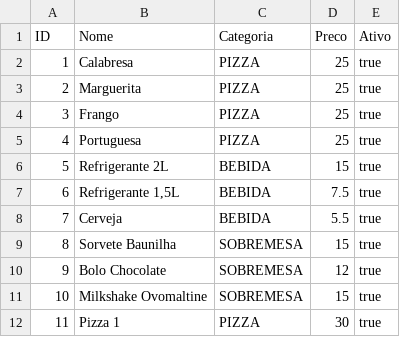
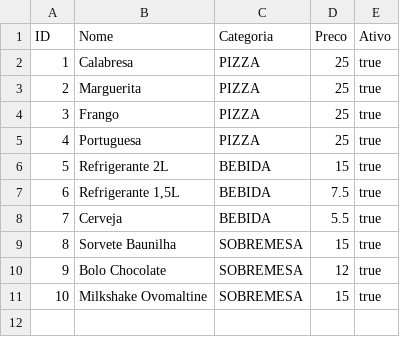
Before and after one commit to IronVisuals/PIZZAFAI, a CSV file: ativos/produtos.csv, drawn as a sheet.

```diff
--- a/ativos/produtos.csv
+++ b/ativos/produtos.csv
@@ -11,2 +11 @@ ID;Nome;Categoria;Preco;Ativo
 10;Milkshake Ovomaltine;SOBREMESA;15;true
-11;Pizza 1;PIZZA;30;true
```
Also changed, not shown: 3 other files.
